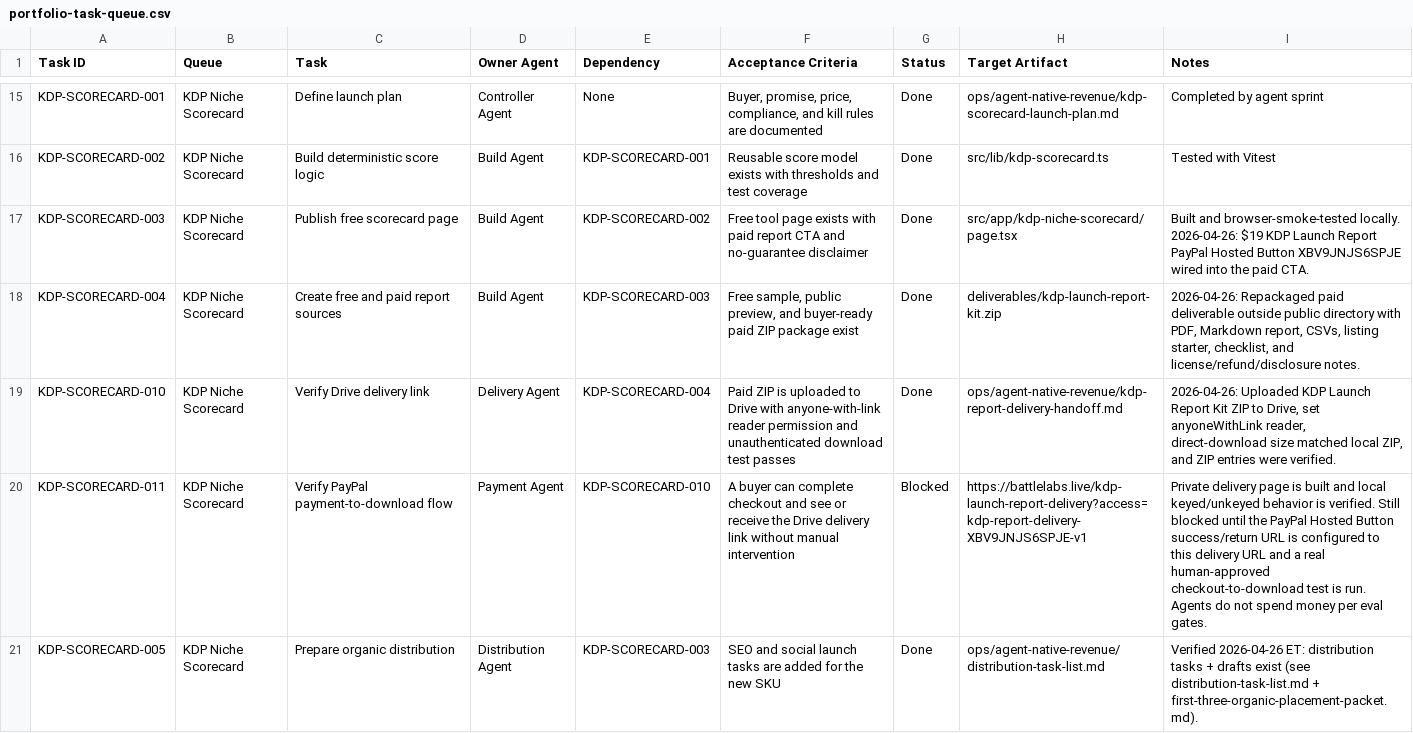
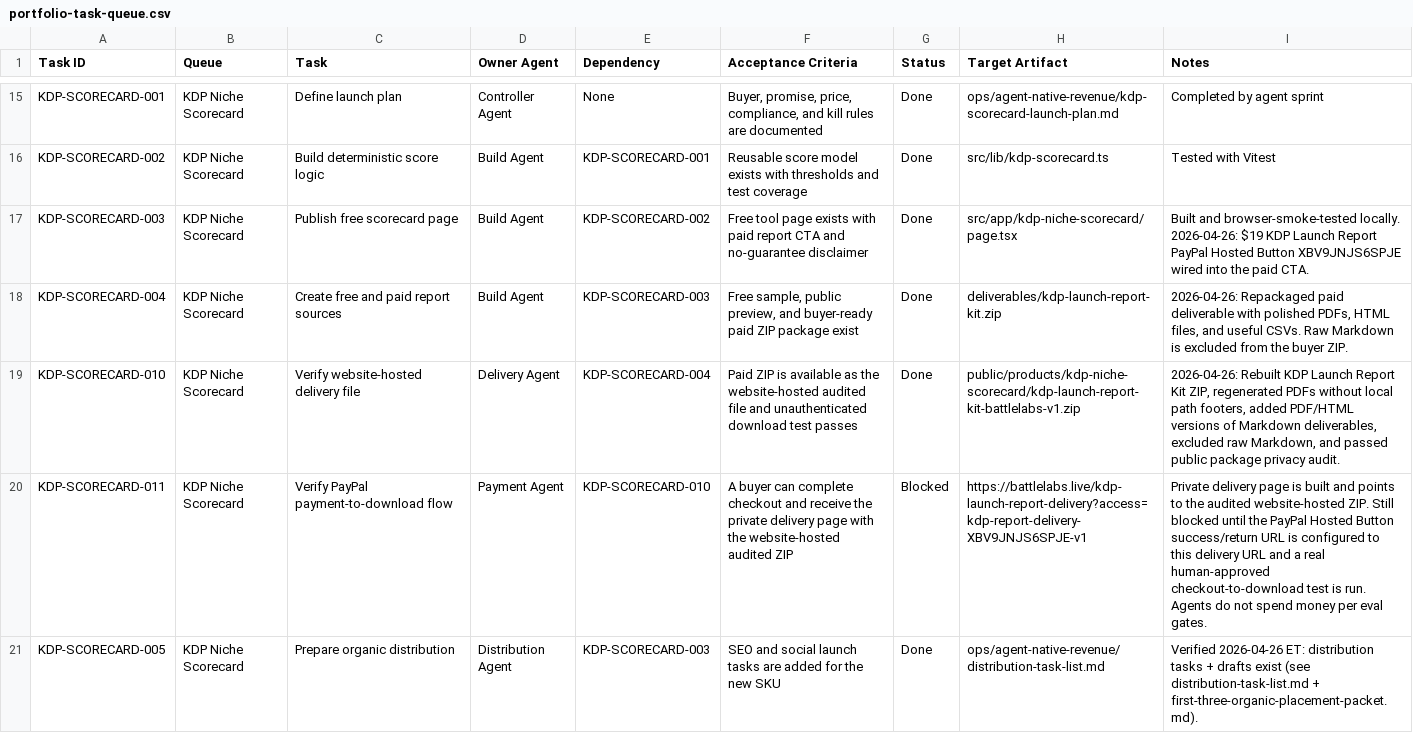
Before and after one commit to caseybattle/Battlelabs-live, a CSV file: ops/agent-native-revenue/portfolio-task-queue.csv, drawn as a sheet; only a part is shown, gaps mark what is left out; the diff covers the shown part only.

```diff
--- a/ops/agent-native-revenue/portfolio-task-queue.csv
+++ b/ops/agent-native-revenue/portfolio-task-queue.csv
@@ -17,5 +17,5 @@ KDP-SCORECARD-002,KDP Niche Scorecard,Build deterministic score logic,Build Agen
 KDP-SCORECARD-003,KDP Niche Scorecard,Publish free scorecard page,Build Agent,KDP-SCORECARD-002,"Free tool page exists with paid report CTA and no-guarantee disclaimer",Done,src/app/kdp-niche-scorecard/page.tsx,"Built and browser-smoke-tested locally. 2026-04-26: $19 KDP Launch Report PayPal Hosted Button XBV9JNJS6SPJE wired into the paid CTA."
-KDP-SCORECARD-004,KDP Niche Scorecard,Create free and paid report sources,Build Agent,KDP-SCORECARD-003,"Free sample, public preview, and buyer-ready paid ZIP package exist",Done,deliverables/kdp-launch-report-kit.zip,"2026-04-26: Repackaged paid deliverable outside public directory with PDF, Markdown report, CSVs, listing starter, checklist, and license/refund/disclosure notes."
-KDP-SCORECARD-010,KDP Niche Scorecard,Verify Drive delivery link,Delivery Agent,KDP-SCORECARD-004,"Paid ZIP is uploaded to Drive with anyone-with-link reader permission and unauthenticated download test passes",Done,ops/agent-native-revenue/kdp-report-delivery-handoff.md,"2026-04-26: Uploaded KDP Launch Report Kit ZIP to Drive, set anyoneWithLink reader, direct-download size matched local ZIP, and ZIP entries were verified."
-KDP-SCORECARD-011,KDP Niche Scorecard,Verify PayPal payment-to-download flow,Payment Agent,KDP-SCORECARD-010,"A buyer can complete checkout and see or receive the Drive delivery link without manual intervention",Blocked,https://battlelabs.live/kdp-launch-report-delivery?access=kdp-report-delivery-XBV9JNJS6SPJE-v1,"Private delivery page is built and local keyed/unkeyed behavior is verified. Still blocked until the PayPal Hosted Button success/return URL is configured to this delivery URL and a real human-approved checkout-to-download test is run. Agents do not spend money per eval gates."
+KDP-SCORECARD-004,KDP Niche Scorecard,Create free and paid report sources,Build Agent,KDP-SCORECARD-003,"Free sample, public preview, and buyer-ready paid ZIP package exist",Done,deliverables/kdp-launch-report-kit.zip,"2026-04-26: Repackaged paid deliverable with polished PDFs, HTML files, and useful CSVs. Raw Markdown is excluded from the buyer ZIP."
+KDP-SCORECARD-010,KDP Niche Scorecard,Verify website-hosted delivery file,Delivery Agent,KDP-SCORECARD-004,"Paid ZIP is available as the website-hosted audited file and unauthenticated download test passes",Done,public/products/kdp-niche-scorecard/kdp-launch-report-kit-battlelabs-v1.zip,"2026-04-26: Rebuilt KDP Launch Report Kit ZIP, regenerated PDFs without local path footers, added PDF/HTML versions of Markdown deliverables, excluded raw Markdown, and passed public package privacy audit."
+KDP-SCORECARD-011,KDP Niche Scorecard,Verify PayPal payment-to-download flow,Payment Agent,KDP-SCORECARD-010,"A buyer can complete checkout and receive the private delivery page with the website-hosted audited ZIP",Blocked,https://battlelabs.live/kdp-launch-report-delivery?access=kdp-report-delivery-XBV9JNJS6SPJE-v1,"Private delivery page is built and points to the audited website-hosted ZIP. Still blocked until the PayPal Hosted Button success/return URL is configured to this delivery URL and a real human-approved checkout-to-download test is run. Agents do not spend money per eval gates."
 KDP-SCORECARD-005,KDP Niche Scorecard,Prepare organic distribution,Distribution Agent,KDP-SCORECARD-003,"SEO and social launch tasks are added for the new SKU",Done,ops/agent-native-revenue/distribution-task-list.md,"Verified 2026-04-26 ET: distribution tasks + drafts exist (see distribution-task-list.md + first-three-organic-placement-packet.md)."
```
Also changed, not shown: 2 edited cells elsewhere in this file, ops/agent-native-revenue/battlelabs-agent-product-dashboard.csv, ops/agent-native-revenue/dashboard-tabs/Task Queue.csv, 21 other files.
